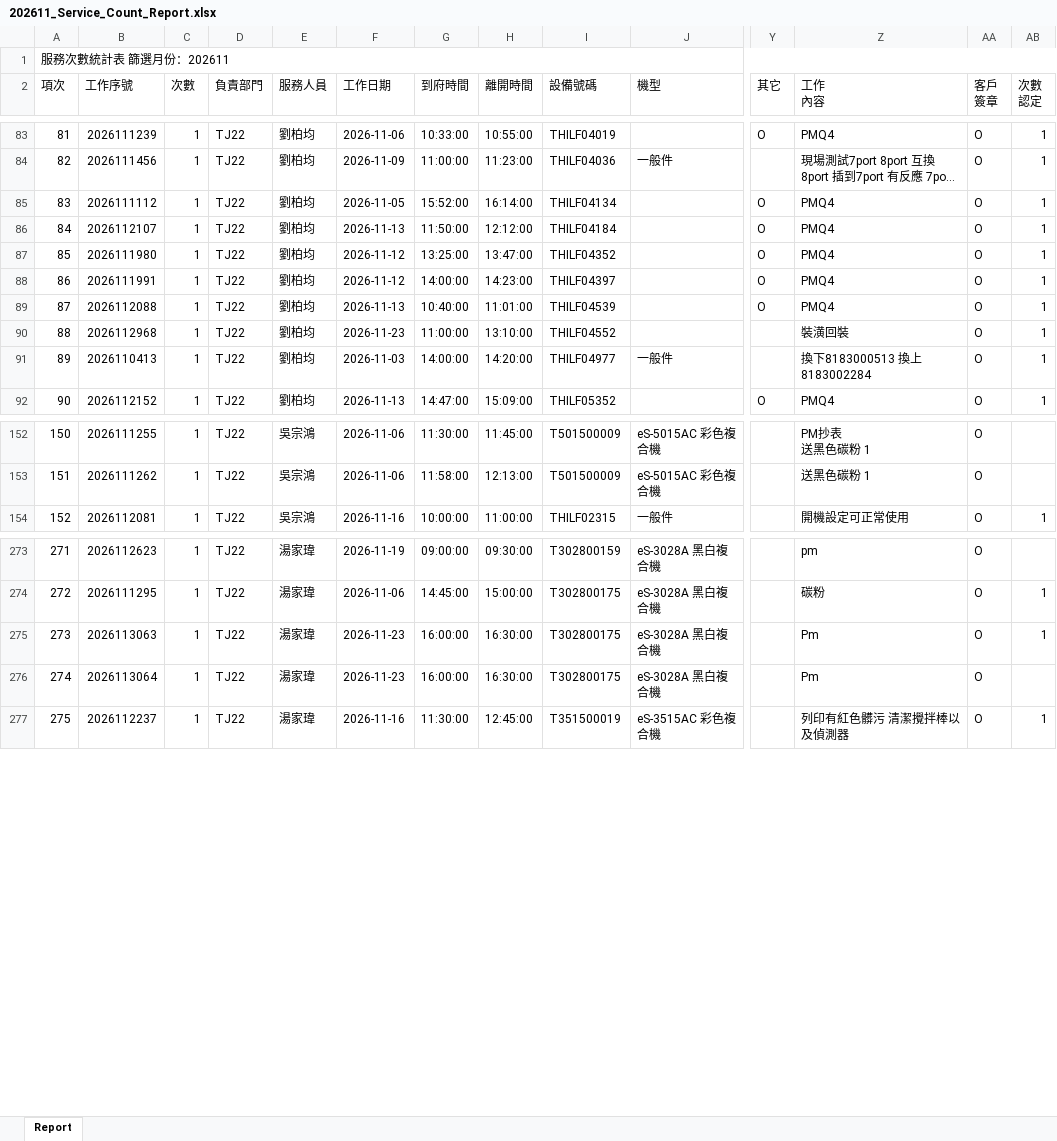
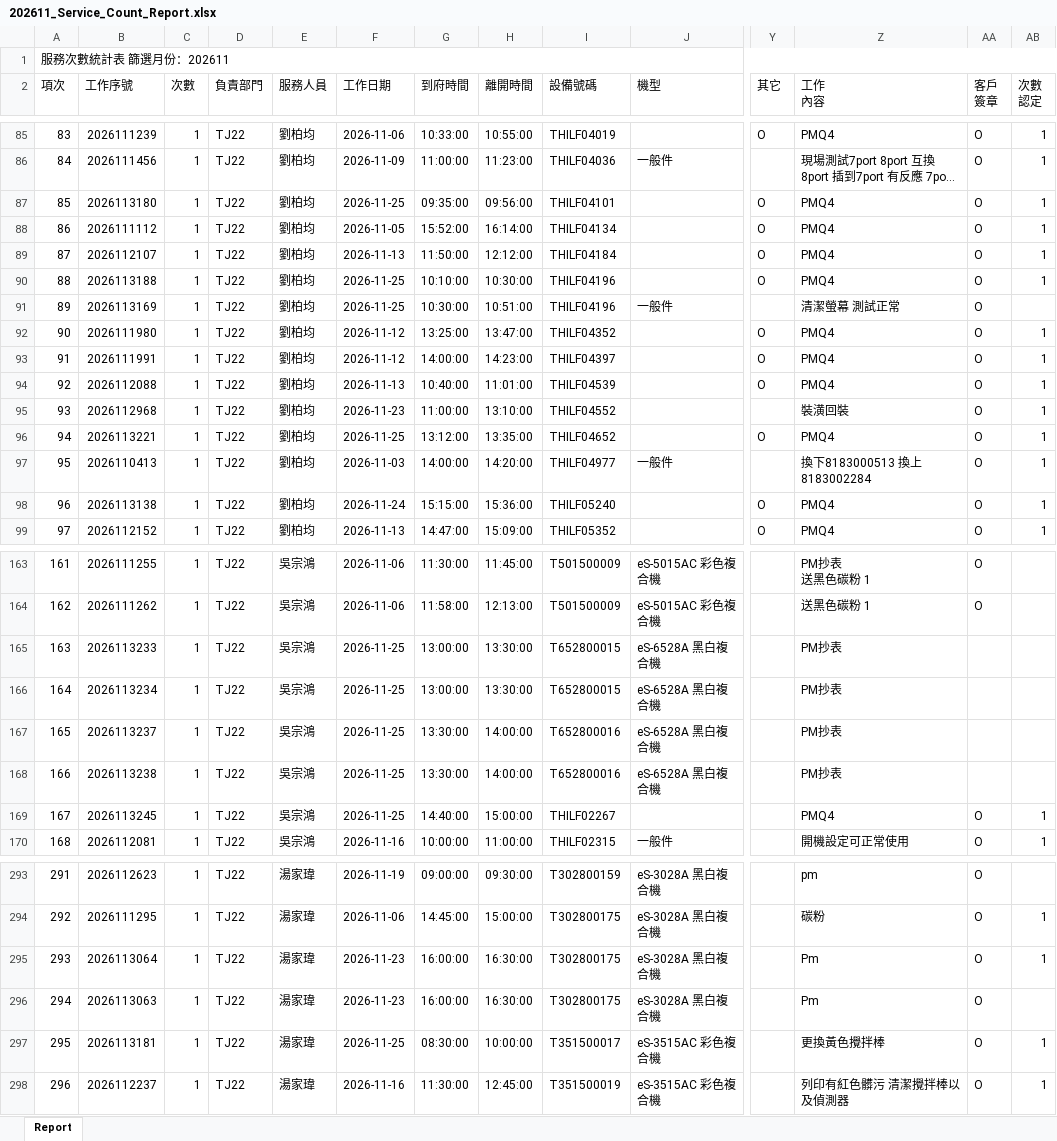
Before and after one commit to Yang-0419-di/FW_2, an Excel workbook: IM/202611_Service_Count_Report.xlsx, sheet Report, drawn as a sheet; only a part is shown, gaps mark what is left out; long unchanged cells end in …; values as stored, in another font and other column widths than the file's, no cell formats; removed rows and columns are numbered as before the commit, all else as after; rows hold the shown columns only; the diff covers the shown part only; the diff names each change by its address in the sheet, - before the commit and + after, or states it on an @@ line.

```diff
--- a/IM/202611_Service_Count_Report.xlsx (sheet Report)
+++ b/IM/202611_Service_Count_Report.xlsx (sheet Report)
@@ column A (項次) renumbered between rows 4 and 413 @@
+row 87: 85 | 2026113180 | 1 | TJ22 | 劉柏均 | 2026-11-25 | 09:35:00 | 09:56:00 | THILF04101 |  | O | PMQ4 | O | 1
+row 90: 88 | 2026113188 | 1 | TJ22 | 劉柏均 | 2026-11-25 | 10:10:00 | 10:30:00 | THILF04196 |  | O | PMQ4 | O | 1
+row 91: 89 | 2026113169 | 1 | TJ22 | 劉柏均 | 2026-11-25 | 10:30:00 | 10:51:00 | THILF04196 | 一般件 |  | 清潔螢幕 測試正常 | O
+row 96: 94 | 2026113221 | 1 | TJ22 | 劉柏均 | 2026-11-25 | 13:12:00 | 13:35:00 | THILF04652 |  | O | PMQ4 | O | 1
+row 98: 96 | 2026113138 | 1 | TJ22 | 劉柏均 | 2026-11-24 | 15:15:00 | 15:36:00 | THILF05240 |  | O | PMQ4 | O | 1
+row 165: 163 | 2026113233 | 1 | TJ22 | 吳宗鴻 | 2026-11-25 | 13:00:00 | 13:30:00 | T652800015 | eS-6528A 黑白複合機 |  | PM抄表
+row 166: 164 | 2026113234 | 1 | TJ22 | 吳宗鴻 | 2026-11-25 | 13:00:00 | 13:30:00 | T652800015 | eS-6528A 黑白複合機 |  | PM抄表
+row 167: 165 | 2026113237 | 1 | TJ22 | 吳宗鴻 | 2026-11-25 | 13:30:00 | 14:00:00 | T652800016 | eS-6528A 黑白複合機 |  | PM抄表
+row 168: 166 | 2026113238 | 1 | TJ22 | 吳宗鴻 | 2026-11-25 | 13:30:00 | 14:00:00 | T652800016 | eS-6528A 黑白複合機 |  | PM抄表
+row 169: 167 | 2026113245 | 1 | TJ22 | 吳宗鴻 | 2026-11-25 | 14:40:00 | 15:00:00 | THILF02267 |  |  | PMQ4 | O | 1
+row 295: 293 | 2026113064 | 1 | TJ22 | 湯家瑋 | 2026-11-23 | 16:00:00 | 16:30:00 | T302800175 | eS-3028A 黑白複合機 |  | Pm | O | 1
-AB296 (次數 認定): 1
+AB296 (次數 認定): (empty)
-row 276: 274 | 2026113064 | 1 | TJ22 | 湯家瑋 | 2026-11-23 | 16:00:00 | 16:30:00 | T302800175 | eS-3028A 黑白複合機 |  | Pm | O
+row 297: 295 | 2026113181 | 1 | TJ22 | 湯家瑋 | 2026-11-25 | 08:30:00 | 10:00:00 | T351500017 | eS-3515AC 彩色複合機 |  | 更換黃色攪拌棒 | O | 1
```
Also changed, not shown: 24 added rows, 7 removed rows, 3 moved rows and 15 edited cells elsewhere in this sheet, cell formats, IM/202611_HL_Maintain_Report.xlsx, MFP/MFP.xlsx, 6 other files.
